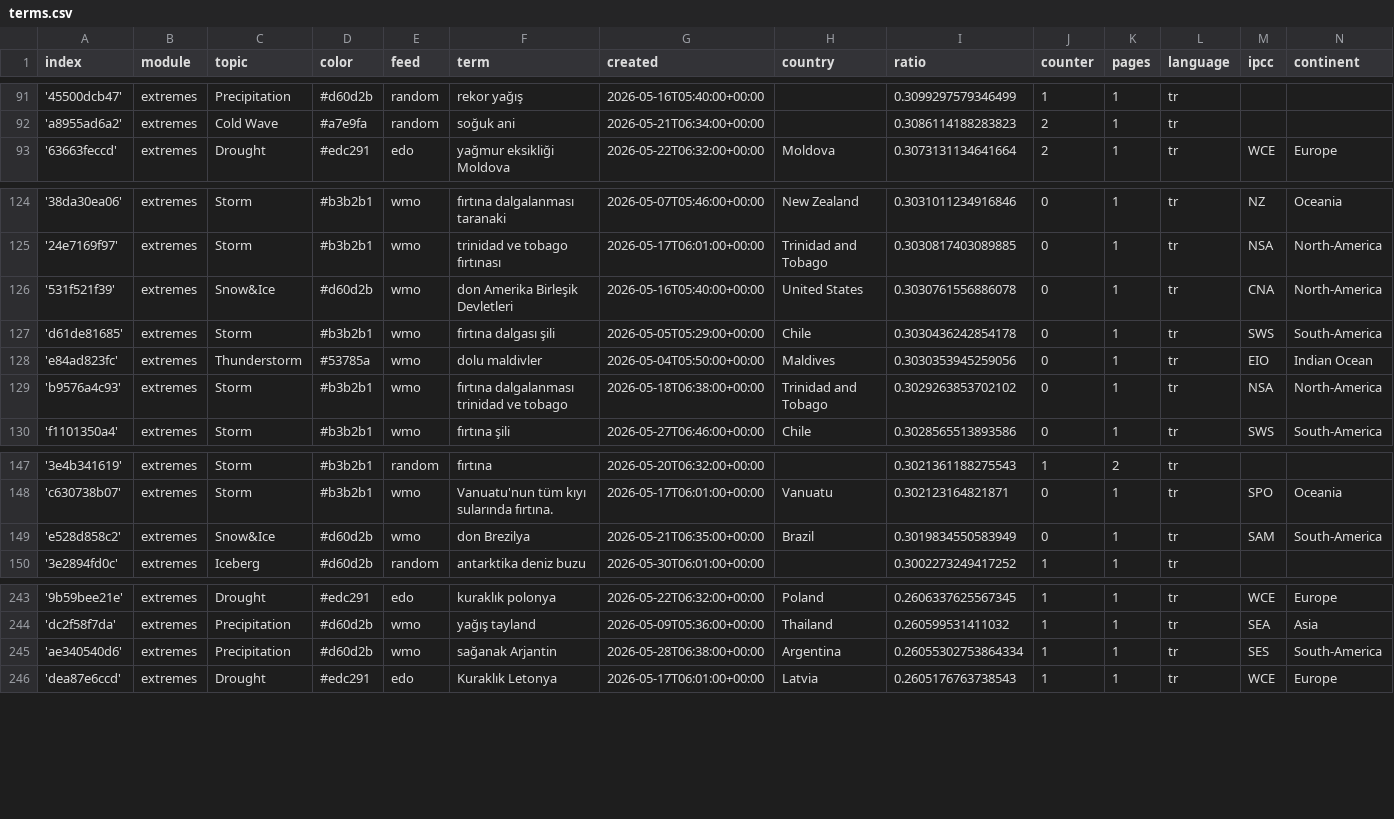
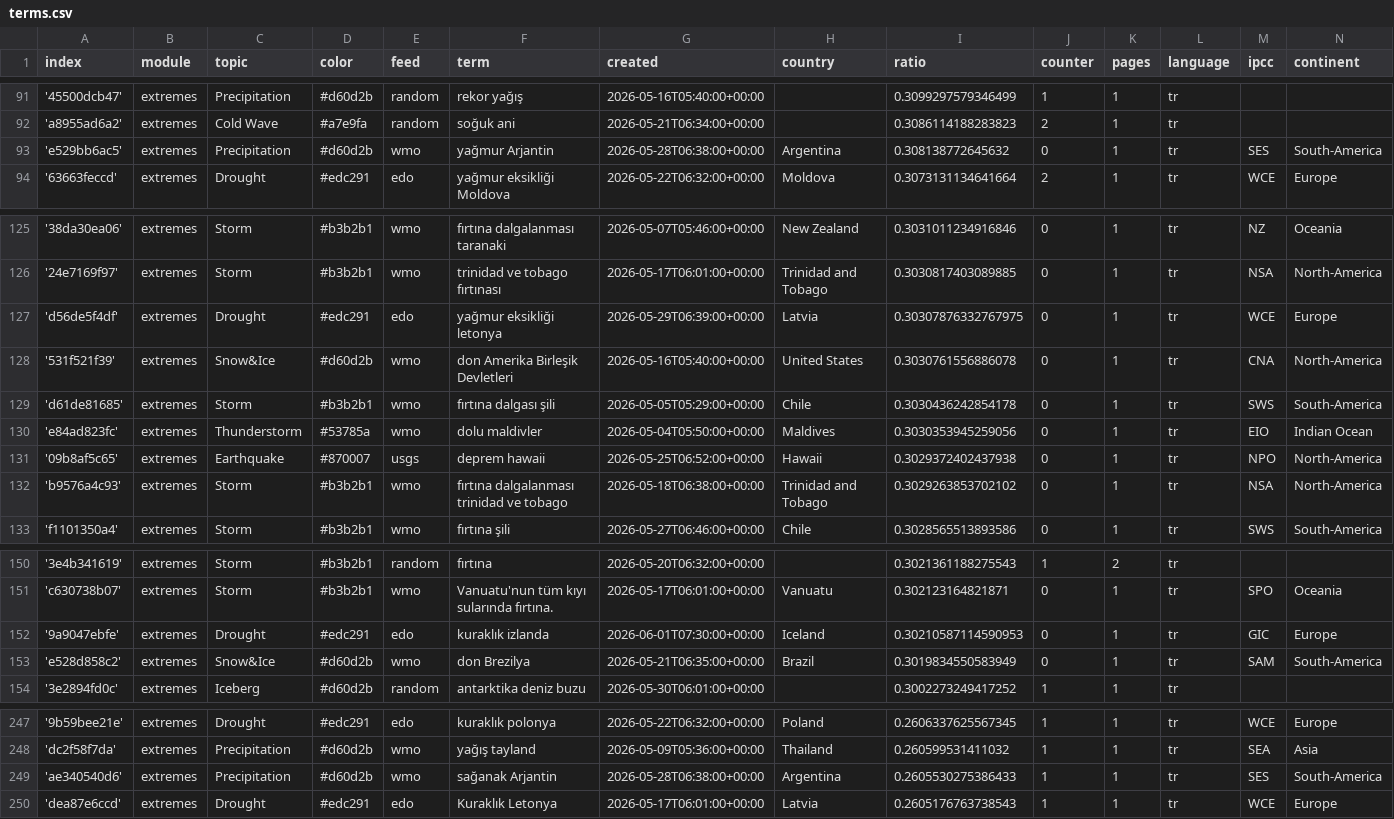
Before and after one commit to jannikdo28-news/TurkishExtremes, a CSV file: terms.csv, drawn as a sheet; only a part is shown, gaps mark what is left out.

Commit message:
Commit from GitHub Actions (import:0.0)

```diff
--- a/terms.csv
+++ b/terms.csv
@@ -92,2 +92,3 @@ index,module,topic,color,feed,term,created,country,ratio,counter,pages,language,
 'a8955ad6a2',extremes,Cold Wave,#a7e9fa,random,soğuk ani,2026-05-21T06:34:00+00:00,,0.3086114188283823,2,1,tr,,
+'e529bb6ac5',extremes,Precipitation,#d60d2b,wmo,yağmur Arjantin,2026-05-28T06:38:00+00:00,Argentina,0.308138772645632,0,1,tr,SES,South-America
 '63663feccd',extremes,Drought,#edc291,edo,yağmur eksikliği Moldova,2026-05-22T06:32:00+00:00,Moldova,0.3073131134641664,2,1,tr,WCE,Europe
@@ -125,2 +126,3 @@ index,module,topic,color,feed,term,created,country,ratio,counter,pages,language,
 '24e7169f97',extremes,Storm,#b3b2b1,wmo,trinidad ve tobago fırtınası,2026-05-17T06:01:00+00:00,Trinidad and Tobago,0.3030817403089885,0,1,tr,NSA,North-America
+'d56de5f4df',extremes,Drought,#edc291,edo,yağmur eksikliği letonya,2026-05-29T06:39:00+00:00,Latvia,0.30307876332767975,0,1,tr,WCE,Europe
 '531f521f39',extremes,Snow&Ice,#d60d2b,wmo,don Amerika Birleşik Devletleri,2026-05-16T05:40:00+00:00,United States,0.3030761556886078,0,1,tr,CNA,North-America
@@ -128,2 +130,3 @@ index,module,topic,color,feed,term,created,country,ratio,counter,pages,language,
 'e84ad823fc',extremes,Thunderstorm,#53785a,wmo,dolu maldivler,2026-05-04T05:50:00+00:00,Maldives,0.3030353945259056,0,1,tr,EIO,Indian Ocean
+'09b8af5c65',extremes,Earthquake,#870007,usgs,deprem hawaii,2026-05-25T06:52:00+00:00,Hawaii,0.3029372402437938,0,1,tr,NPO,North-America
 'b9576a4c93',extremes,Storm,#b3b2b1,wmo,fırtına dalgalanması trinidad ve tobago,2026-05-18T06:38:00+00:00,Trinidad and Tobago,0.3029263853702102,0,1,tr,NSA,North-America
@@ -148,2 +151,3 @@ index,module,topic,color,feed,term,created,country,ratio,counter,pages,language,
 'c630738b07',extremes,Storm,#b3b2b1,wmo,Vanuatu'nun tüm kıyı sularında fırtına.,2026-05-17T06:01:00+00:00,Vanuatu,0.302123164821871,0,1,tr,SPO,Oceania
+'9a9047ebfe',extremes,Drought,#edc291,edo,kuraklık izlanda,2026-06-01T07:30:00+00:00,Iceland,0.30210587114590953,0,1,tr,GIC,Europe
 'e528d858c2',extremes,Snow&Ice,#d60d2b,wmo,don Brezilya,2026-05-21T06:35:00+00:00,Brazil,0.3019834550583949,0,1,tr,SAM,South-America
@@ -244,3 +248,3 @@ index,module,topic,color,feed,term,created,country,ratio,counter,pages,language,
 'dc2f58f7da',extremes,Precipitation,#d60d2b,wmo,yağış tayland,2026-05-09T05:36:00+00:00,Thailand,0.260599531411032,1,1,tr,SEA,Asia
-'ae340540d6',extremes,Precipitation,#d60d2b,wmo,sağanak Arjantin,2026-05-28T06:38:00+00:00,Argentina,0.26055302753864334,1,1,tr,SES,South-America
+'ae340540d6',extremes,Precipitation,#d60d2b,wmo,sağanak Arjantin,2026-05-28T06:38:00+00:00,Argentina,0.2605530275386433,1,1,tr,SES,South-America
 'dea87e6ccd',extremes,Drought,#edc291,edo,Kuraklık Letonya,2026-05-17T06:01:00+00:00,Latvia,0.2605176763738543,1,1,tr,WCE,Europe
```
